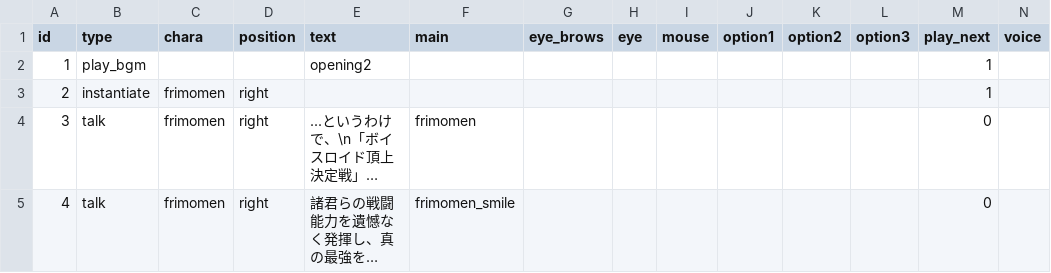
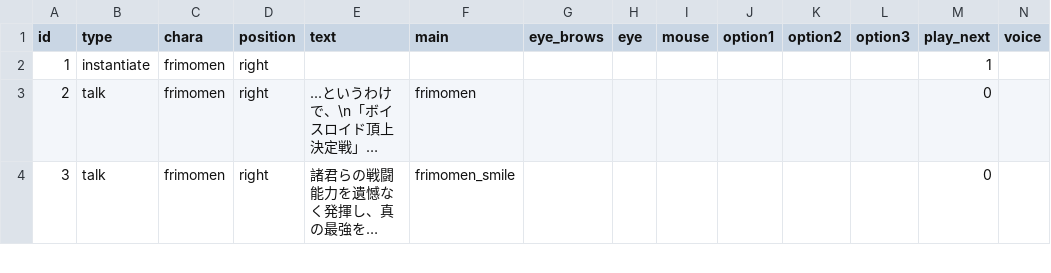
Before and after one commit to Musasin/TagMatch, a CSV file: TagMatch/Assets/Resources/Scenario/opening2.csv, drawn as a sheet; only a part is shown; long unchanged cells end in …; removed rows and columns are numbered as before the commit, all else as after; the diff names each change by its address in the sheet, - before the commit and + after, or states it on an @@ line.

```diff
--- a/TagMatch/Assets/Resources/Scenario/opening2.csv
+++ b/TagMatch/Assets/Resources/Scenario/opening2.csv
-row 2: 1 | play_bgm |  |  | opening2 |  |  |  |  |  |  |  | 1
@@ column A (id) renumbered from row 2 down @@
```
Also changed, not shown: 1 other file.
